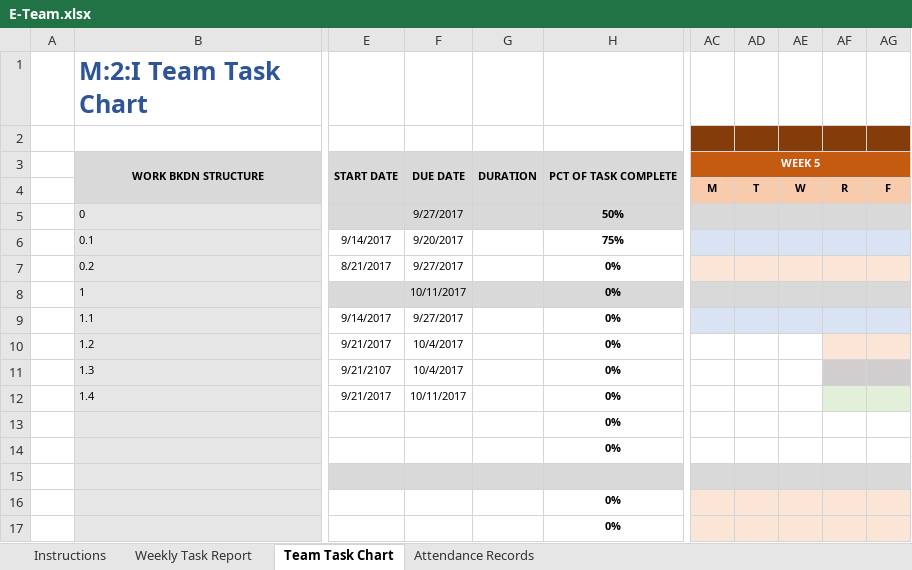
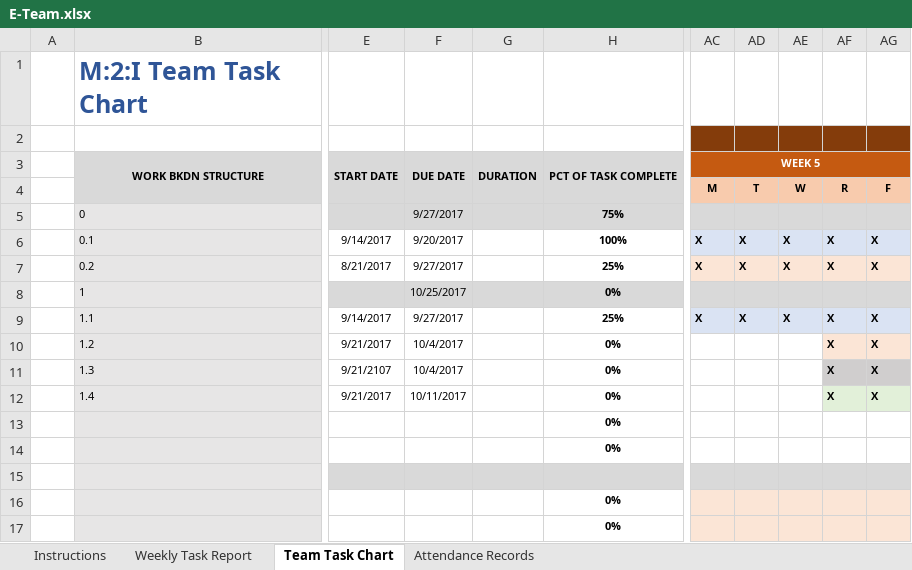
Before and after one commit to m2i/MAVRIC-General, an Excel workbook: Weekly Reports/E-Team.xlsx, sheet Team Task Chart, drawn as a sheet; only a part is shown, gaps mark what is left out; values as stored, in another font and other column widths than the file's, no borders; conditional formats not drawn; the diff names each change by its address in the sheet, - before the commit and + after, or states it on an @@ line.

```diff
--- a/Weekly Reports/E-Team.xlsx (sheet Team Task Chart)
+++ b/Weekly Reports/E-Team.xlsx (sheet Team Task Chart)
-H5: 50%
+H5: 75%
-H6: 75%
+H6: 100%
-AC6:AC7: (empty)
+AC6:AC7: X
-AD6:AD7: (empty)
+AD6:AD7: X
-AE6:AE7: (empty)
+AE6:AE7: X
-AF6:AF7: (empty)
+AF6:AF7: X
-AG6:AG7: (empty)
+AG6:AG7: X
-H7: 0%
+H7: 25%
-F8: 10/11/2017
+F8: 10/25/2017
-H9: 0%
+H9: 25%
-AC9: (empty)
+AC9: X
-AD9: (empty)
+AD9: X
-AE9: (empty)
+AE9: X
-AF9:AF12: (empty)
+AF9:AF12: X
-AG9:AG12: (empty)
+AG9:AG12: X
```
Also changed, not shown: sheet Attendance Records, sheet Weekly Task Report.
